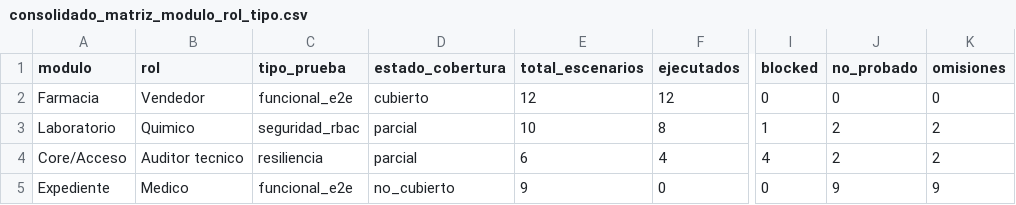
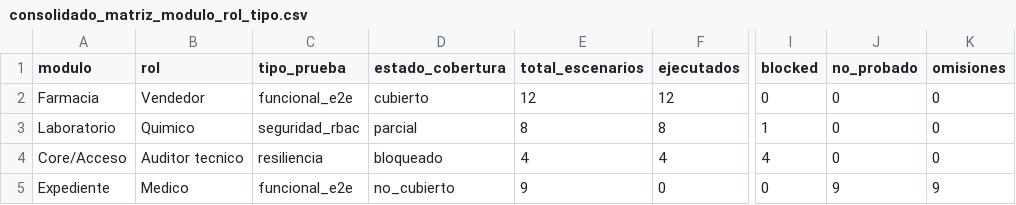
Before and after one commit to primerosaludlaboratorio-star/saasprislab, a CSV file: docs/auditoria/consolidado_matriz_modulo_rol_tipo.csv, drawn as a sheet; only a part is shown, gaps mark what is left out; the diff names each change by its address in the sheet, - before the commit and + after, or states it on an @@ line.

```diff
--- a/docs/auditoria/consolidado_matriz_modulo_rol_tipo.csv
+++ b/docs/auditoria/consolidado_matriz_modulo_rol_tipo.csv
-E3 (total_escenarios): 10
+E3 (total_escenarios): 8
-J3:J4 (no_probado): 2
+J3:J4 (no_probado): 0
-K3:K4 (omisiones): 2
+K3:K4 (omisiones): 0
-D4 (estado_cobertura): parcial
+D4 (estado_cobertura): bloqueado
-E4 (total_escenarios): 6
+E4 (total_escenarios): 4
```
Also changed, not shown: 1 other file.
